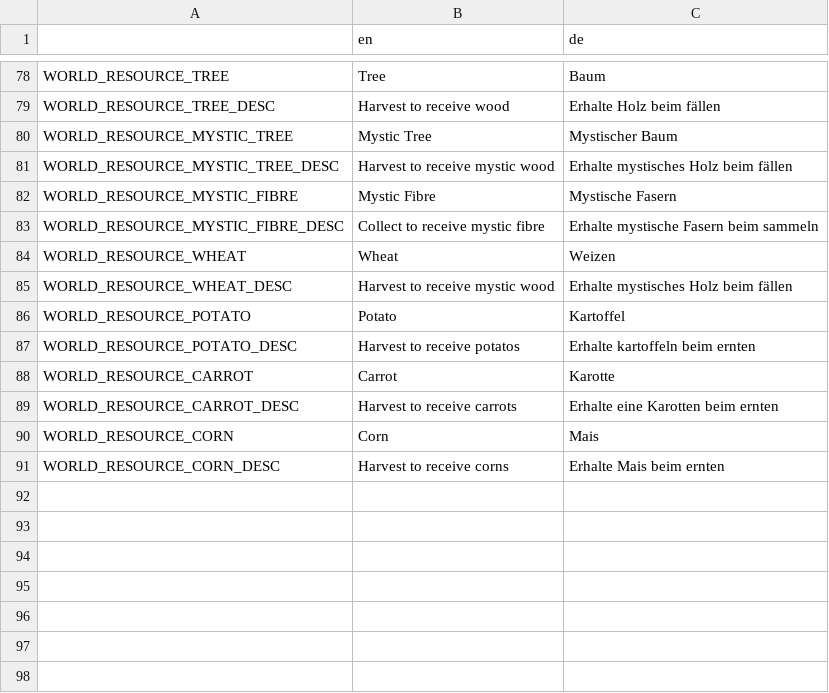
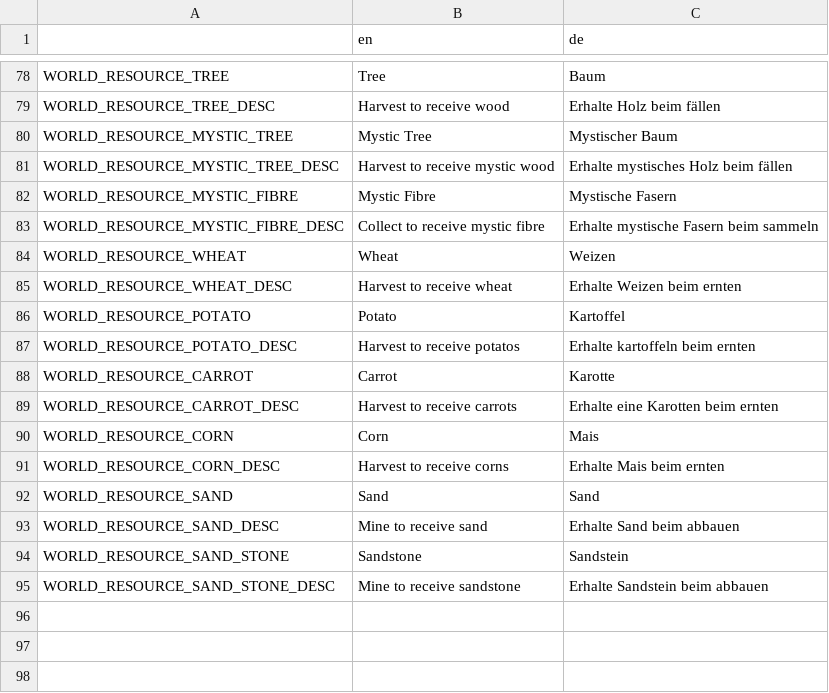
Before and after one commit to LSXAC/Whispering_Island, a CSV file: Whispering Life Data/Translation/Whispering Island - Translationscript - Sheet1.csv, drawn as a sheet; only a part is shown, gaps mark what is left out.

Commit message:
Dessert Island + Translationscript Updates + Sand/SandStone Ressources + Island Menu Pictures Updates + Island Menu Island Dessert added

```diff
--- a/Whispering Life Data/Translation/Whispering Island - Translationscript - Sheet1.csv
+++ b/Whispering Life Data/Translation/Whispering Island - Translationscript - Sheet1.csv
@@ -88,3 +88,3 @@ WORLD_RESOURCE_MYSTIC_FIBRE_DESC,Collect to receive mystic fibre,Erhalte mystisc
 WORLD_RESOURCE_WHEAT,Wheat,Weizen
-WORLD_RESOURCE_WHEAT_DESC,Harvest to receive mystic wood,Erhalte mystisches Holz beim fällen
+WORLD_RESOURCE_WHEAT_DESC,Harvest to receive wheat,Erhalte Weizen beim ernten
 WORLD_RESOURCE_POTATO,Potato,Kartoffel
@@ -95,6 +95,6 @@ WORLD_RESOURCE_CORN,Corn,Mais
 WORLD_RESOURCE_CORN_DESC,Harvest to receive corns,Erhalte Mais beim ernten
-,,
-,,
-,,
-,,
+WORLD_RESOURCE_SAND,Sand,Sand
+WORLD_RESOURCE_SAND_DESC,Mine to receive sand,Erhalte Sand beim abbauen
+WORLD_RESOURCE_SAND_STONE,Sandstone,Sandstein
+WORLD_RESOURCE_SAND_STONE_DESC,Mine to receive sandstone,Erhalte Sandstein beim abbauen
 ,,
```
Also changed, not shown: 25 other files.
